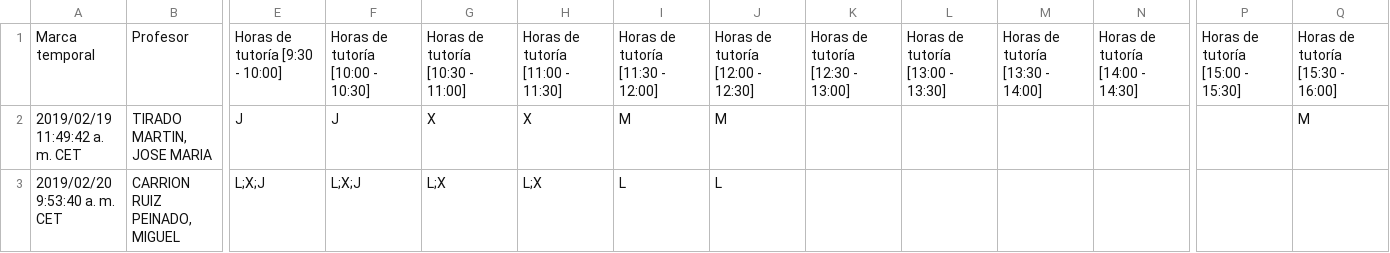
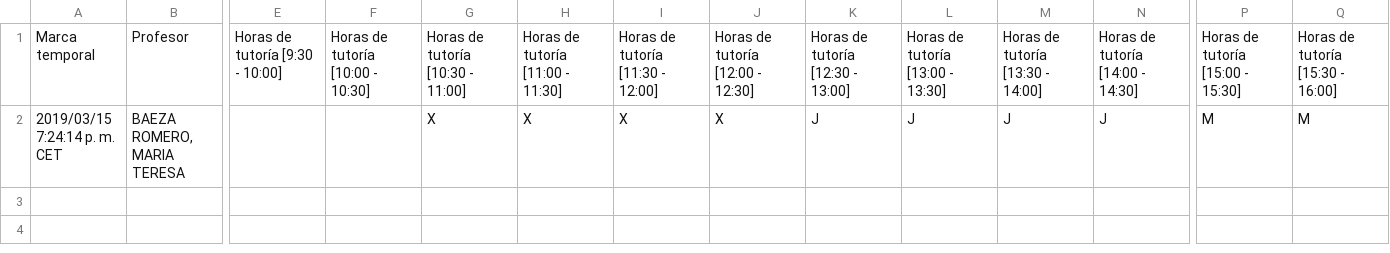
Before and after one commit to FranciscoMoya/uclm-eiia, a CSV file: py/Solicitud cambio de horario de tutorías.csv, drawn as a sheet; only a part is shown, gaps mark what is left out; removed rows and columns are numbered as before the commit, all else as after; rows hold the shown columns only; the diff names each change by its address in the sheet, - before the commit and + after, or states it on an @@ line.

Commit message:
Updated tutorias M. BAEZA

```diff
--- a/py/Solicitud cambio de horario de tutorías.csv
+++ b/py/Solicitud cambio de horario de tutorías.csv
-row 2: 2019/02/19 11:49:42 a. m. CET | TIRADO MARTIN, JOSE MARIA | J | J | X | X | M | M |  |  |  |  |  | M
-row 3: 2019/02/20 9:53:40 a. m. CET | CARRION RUIZ PEINADO, MIGUEL | L;X;J | L;X;J | L;X | L;X | L | L
+row 2: 2019/03/15 7:24:14 p. m. CET | BAEZA ROMERO, MARIA TERESA |  |  | X | X | X | X | J | J | J | J | M | M
```
Also changed, not shown: 4 other files.
